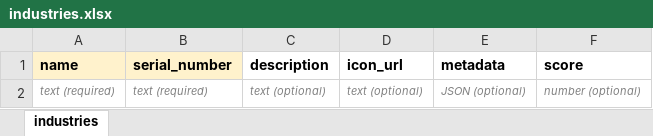
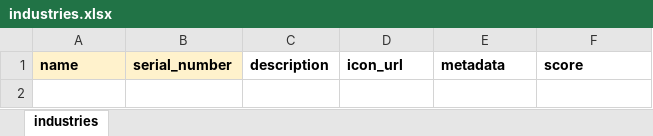
Before and after one commit to Bildyx/Bildyx, an Excel workbook: apps/api/data/excel/industries.xlsx, sheet industries, drawn as a sheet; values as stored, in another font and other column widths than the file's, no borders; the diff names each change by its address in the sheet, - before the commit and + after, or states it on an @@ line.

```diff
--- a/apps/api/data/excel/industries.xlsx (sheet industries)
+++ b/apps/api/data/excel/industries.xlsx (sheet industries)
-row 2: text (required) | text (required) | text (optional) | text (optional) | JSON (optional) | number (optional)
```
Also changed, not shown: apps/api/data/excel/certifications.xlsx, apps/api/data/excel/jobs.xlsx, 19 other files.
